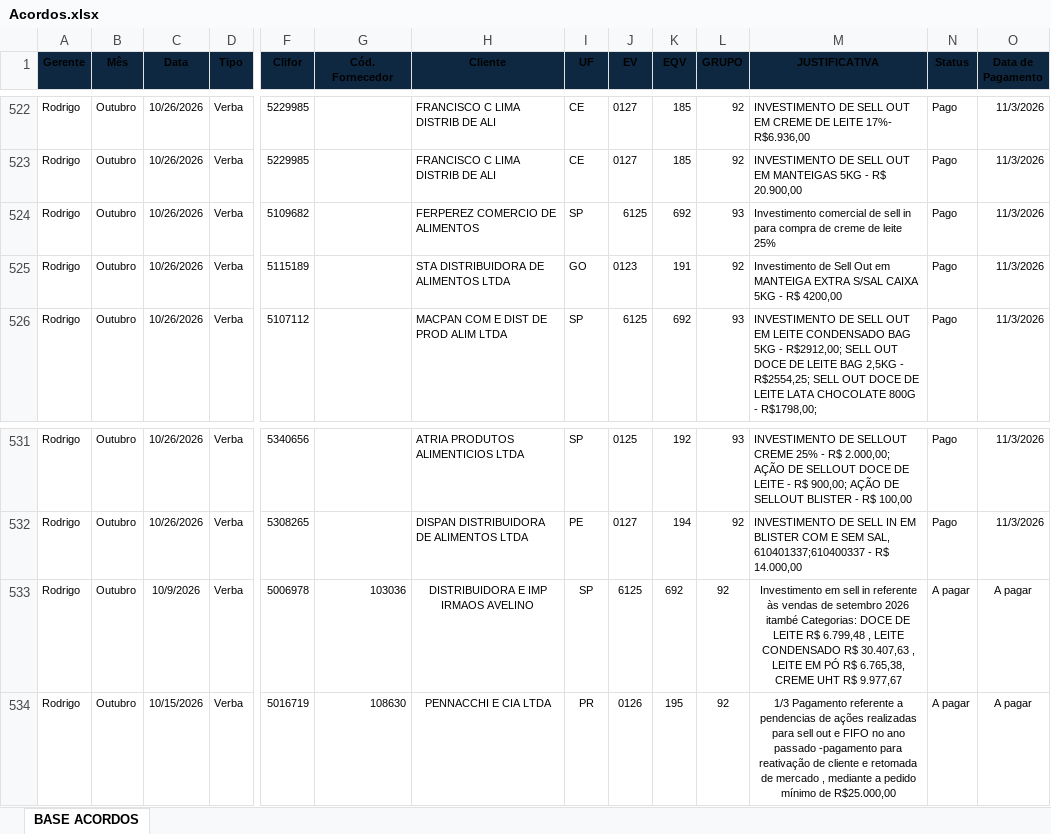
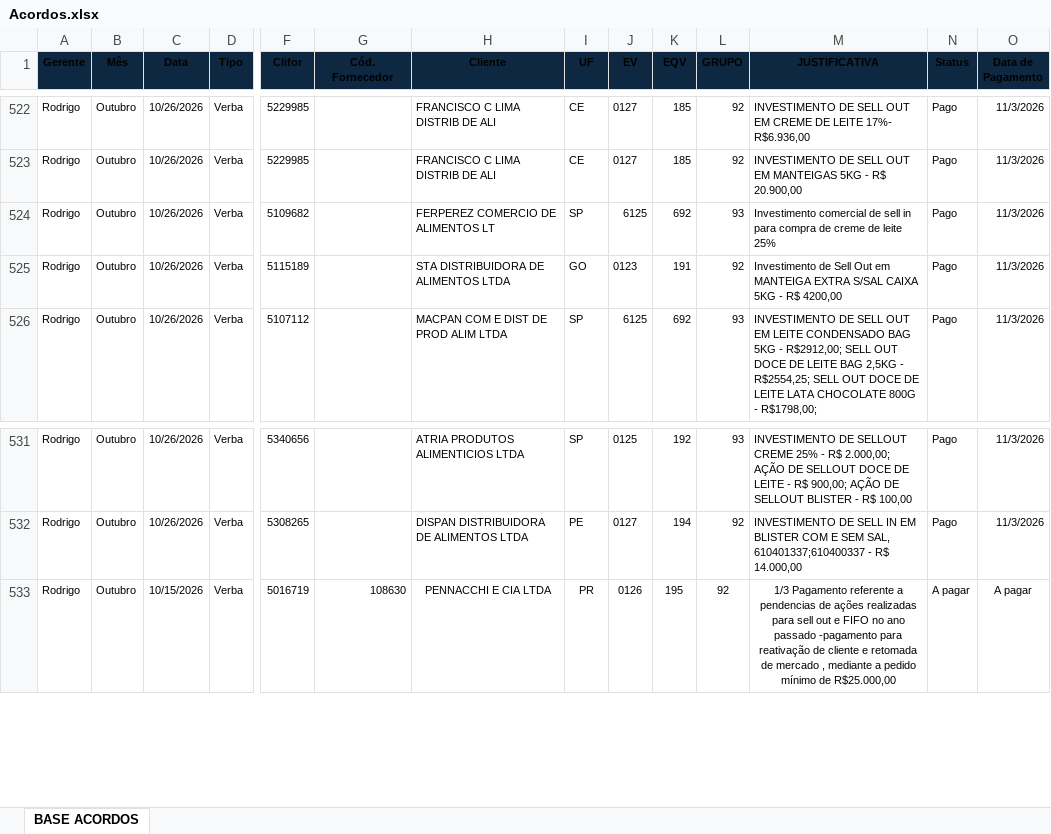
Before and after one commit to foodlactalis/painel-vendas, an Excel workbook: Acordos.xlsx, sheet BASE ACORDOS, drawn as a sheet; only a part is shown, gaps mark what is left out; values as stored, in another font and other column widths than the file's, no borders; rows hold the shown columns only; the diff names each change by its address in the sheet, - before the commit and + after, or states it on an @@ line.

```diff
--- a/Acordos.xlsx (sheet BASE ACORDOS)
+++ b/Acordos.xlsx (sheet BASE ACORDOS)
-H524 (Cliente): FERPEREZ COMERCIO DE ALIMENTOS
+H524 (Cliente): FERPEREZ COMERCIO DE ALIMENTOS LT
-row 533: Rodrigo | Outubro | 10/9/2026 | Verba | 5006978 | 103036 | DISTRIBUIDORA E IMP IRMAOS AVELINO | SP | 6125 | 692 | 92 | Investimento em sell in referente às vendas de setembro 2026 itambé Categorias: DOCE DE LEITE R$ 6.799,48 , LEITE CONDENSADO R$ 30.407,63 , LEITE EM PÓ R$ 6.765,38, CREME UHT R$ 9.977,67 | A pagar | A pagar
```
Also changed, not shown: 5 other files.
